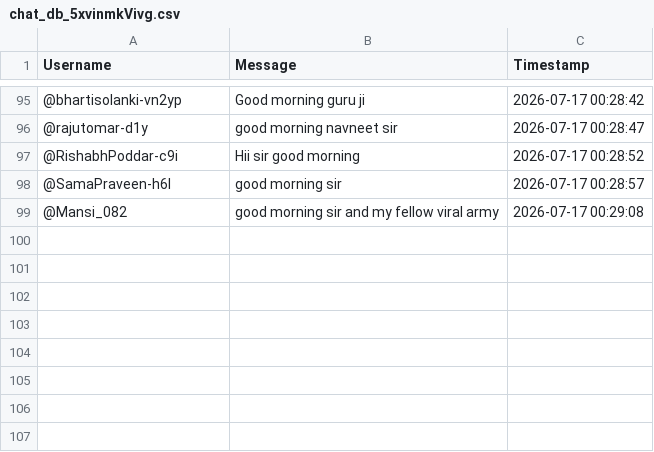
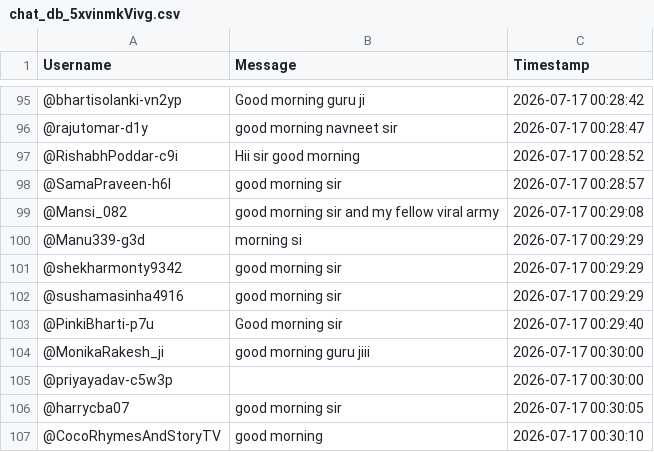
Before and after one commit to sjskkaka281/Ytsc, a CSV file: chat_db_5xvinmkVivg.csv, drawn as a sheet; only a part is shown, gaps mark what is left out; the diff names each change by its address in the sheet, - before the commit and + after, or states it on an @@ line.

```diff
--- a/chat_db_5xvinmkVivg.csv
+++ b/chat_db_5xvinmkVivg.csv
+row 100: @Manu339-g3d | morning si | 2026-07-17 00:29:29
+row 101: @shekharmonty9342 | good morning sir | 2026-07-17 00:29:29
+row 102: @sushamasinha4916 | good morning sir | 2026-07-17 00:29:29
+row 103: @PinkiBharti-p7u | Good morning sir | 2026-07-17 00:29:40
+row 104: @MonikaRakesh_ji | good morning guru jiii | 2026-07-17 00:30:00
+row 105: @priyayadav-c5w3p |  | 2026-07-17 00:30:00
+row 106: @harrycba07 | good morning sir | 2026-07-17 00:30:05
+row 107: @CocoRhymesAndStoryTV | good morning | 2026-07-17 00:30:10
```
